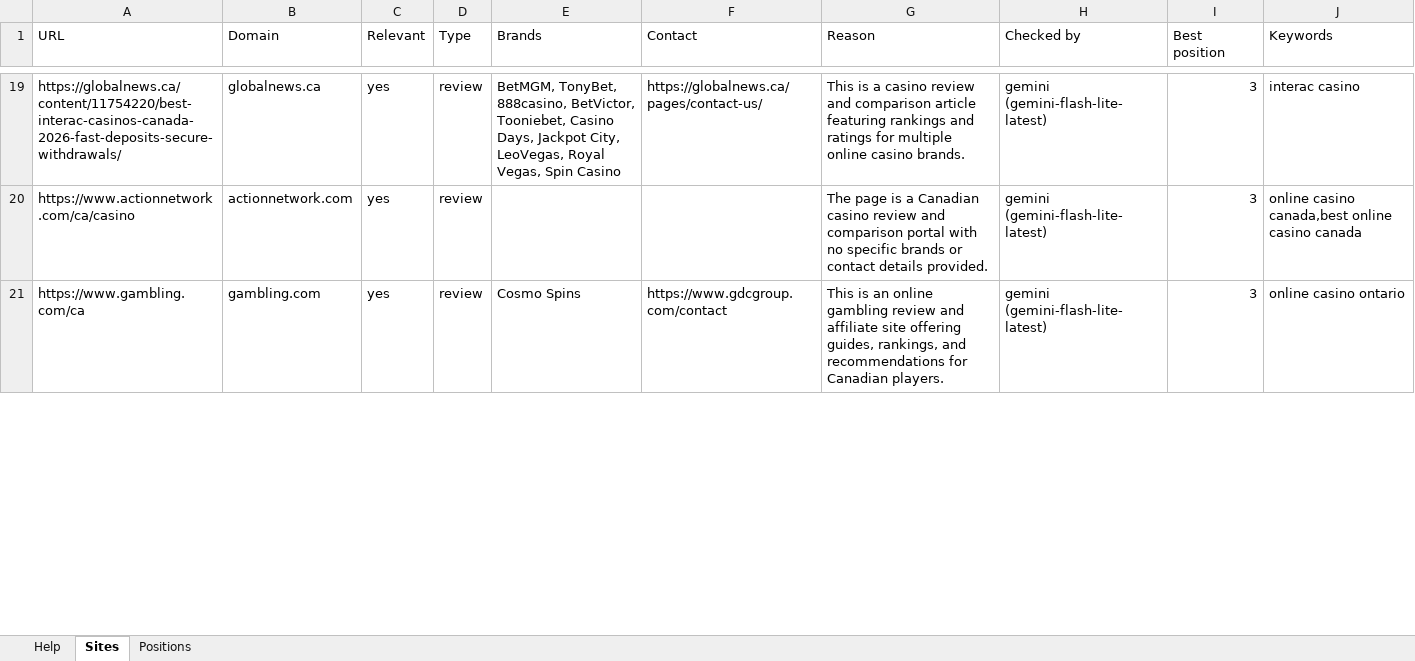
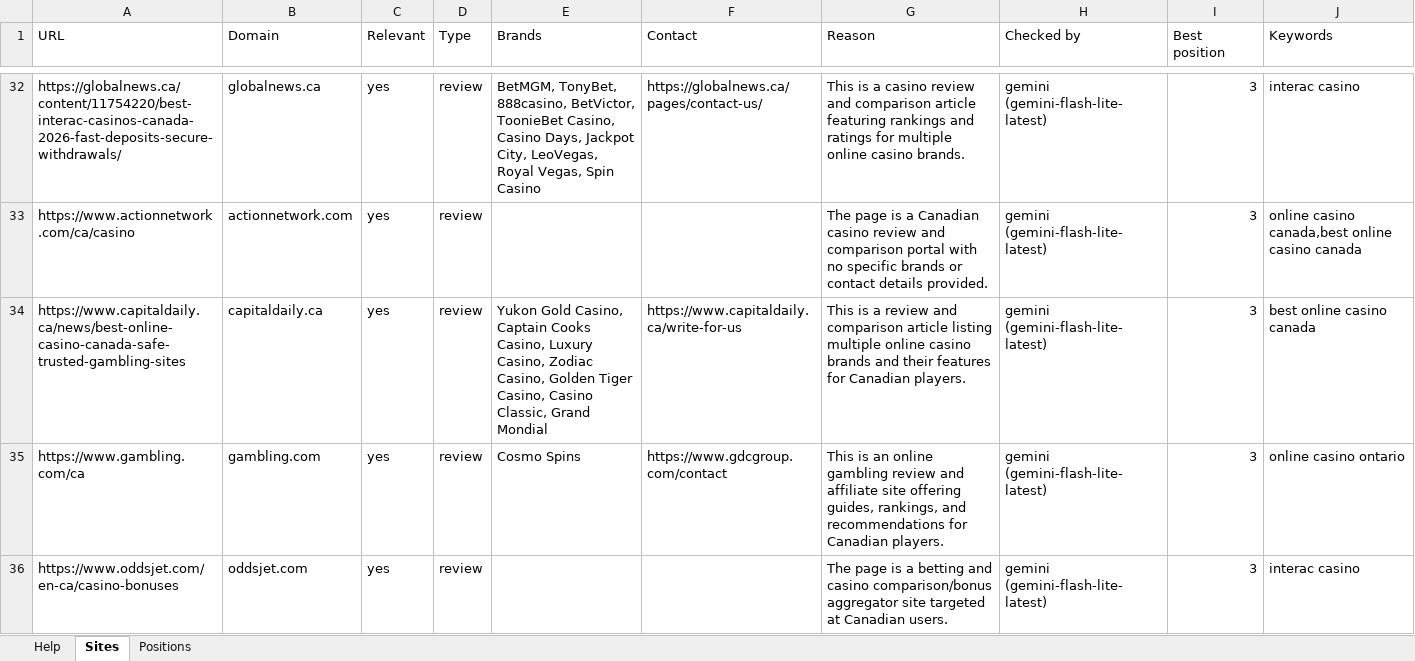
Before and after one commit to testomut/seo-serp-mvp, an Excel workbook: results.xlsx, sheet Sites, drawn as a sheet; only a part is shown, gaps mark what is left out; values as stored, in another font and other column widths than the file's, no borders; addresses are those after the commit; the diff covers the shown part only; the diff names each change by its address in the sheet, - before the commit and + after, or states it on an @@ line.

```diff
--- a/results.xlsx (sheet Sites)
+++ b/results.xlsx (sheet Sites)
-E32 (Brands): …888casino, BetVictor, Tooniebet, Casino Days,…
+E32 (Brands): …888casino, BetVictor, ToonieBet Casino, Casino Days,…
+row 34: https://www.capitaldaily.ca/news/best-online-casino-canada-safe-trusted-gambling-sites | capitaldaily.ca | yes | review | Yukon Gold Casino, Captain Cooks Casino, Luxury Casino, Zodiac Casino, Golden Tiger Casino, Casino Classic, Grand Mondial | https://www.capitaldaily.ca/write-for-us | This is a review and comparison article listing multiple online casino brands and their features for Canadian players. | gemini (gemini-flash-lite-latest) | 3 | best online casino canada
+row 36: https://www.oddsjet.com/en-ca/casino-bonuses | oddsjet.com | yes | review |  |  | The page is a betting and casino comparison/bonus aggregator site targeted at Canadian users. | gemini (gemini-flash-lite-latest) | 3 | interac casino
```
Also changed, not shown: 40 added rows, 3 removed rows and 68 edited cells elsewhere in this sheet, sheet Positions, 1 other file.
